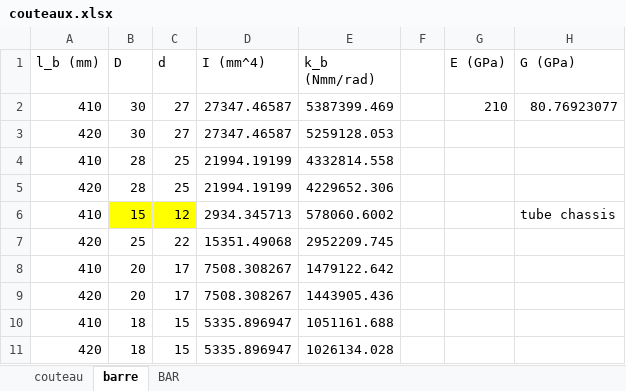
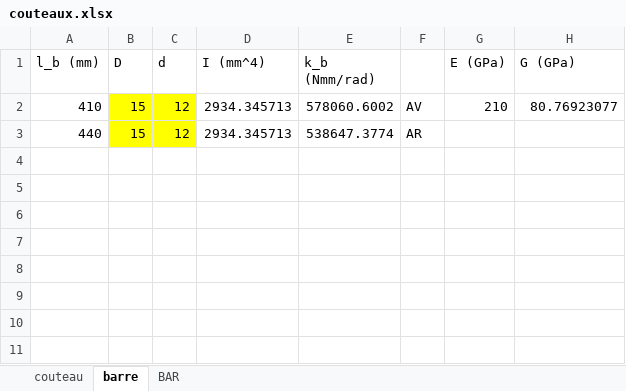
Before and after one commit to EOSCogniton/Ressources2020, an Excel workbook: SU_Suspension/08_raideurBAR/couteaux.xlsx, sheet barre, drawn as a sheet; values as stored, in another font and other column widths than the file's, no borders; removed rows and columns are numbered as before the commit, all else as after; the diff names each change by its address in the sheet, - before the commit and + after, or states it on an @@ line.

```diff
--- a/SU_Suspension/08_raideurBAR/couteaux.xlsx (sheet barre)
+++ b/SU_Suspension/08_raideurBAR/couteaux.xlsx (sheet barre)
-row 2: 410 | 30 | 27 | 27347.46587 | 5387399.469 |  | 210 | 80.76923077
-row 3: 420 | 30 | 27 | 27347.46587 | 5259128.053
-row 4: 410 | 28 | 25 | 21994.19199 | 4332814.558
-row 5: 420 | 28 | 25 | 21994.19199 | 4229652.306
-F2: (empty)
+F2: AV
-G2 (E (GPa)): (empty)
+G2 (E (GPa)): 210
-H2 (G (GPa)): tube chassis
+H2 (G (GPa)): 80.76923077
-row 7: 420 | 25 | 22 | 15351.49068 | 2952209.745
-row 8: 410 | 20 | 17 | 7508.308267 | 1479122.642
-row 9: 420 | 20 | 17 | 7508.308267 | 1443905.436
-row 10: 410 | 18 | 15 | 5335.896947 | 1051161.688
-row 11: 420 | 18 | 15 | 5335.896947 | 1026134.028
+row 3: 440 | 15 | 12 | 2934.345713 | 538647.3774 | AR
```
Also changed, not shown: sheet BAR, sheet couteau, formulas that keep their value, charts or pictures, SU_Suspension/08_raideurBAR/ARBdisplacement.xlsx, 3 other files.
